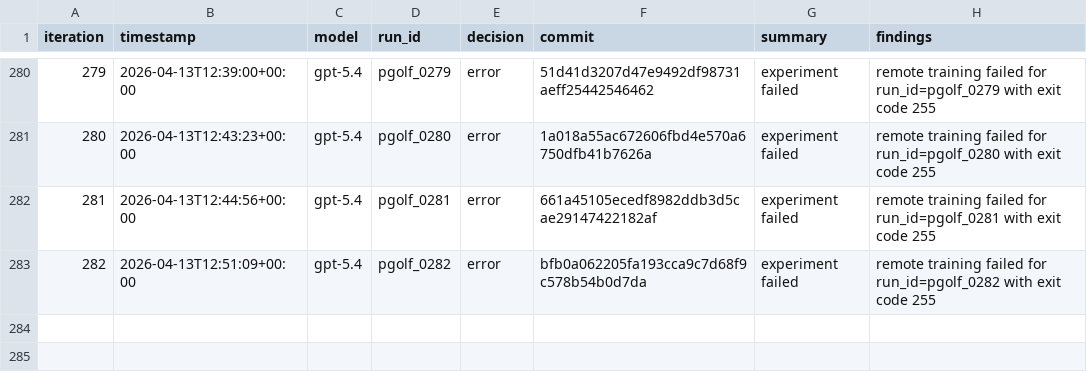
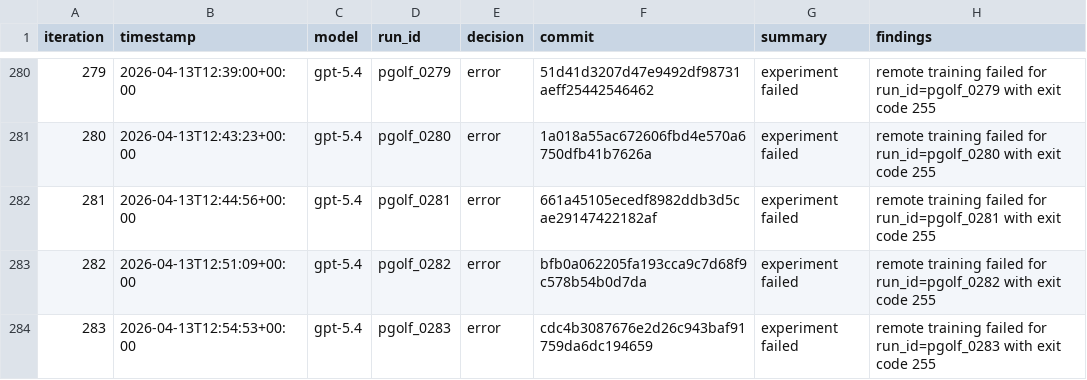
Before and after one commit to carlulsoe/parameter-golf, a TSV file: reviews.tsv, drawn as a sheet; only a part is shown, gaps mark what is left out.

```diff
--- a/reviews.tsv
+++ b/reviews.tsv
@@ -283 +283,2 @@ iteration	timestamp	model	run_id	decision	commit	summary	findings
 282	2026-04-13T12:51:09+00:00	gpt-5.4	pgolf_0282	error	bfb0a062205fa193cca9c7d68f9c578b54b0d7da	experiment failed	remote training failed for run_id=pgolf_0282 with exit code 255
+283	2026-04-13T12:54:53+00:00	gpt-5.4	pgolf_0283	error	cdc4b3087676e2d26c943baf91759da6dc194659	experiment failed	remote training failed for run_id=pgolf_0283 with exit code 255
```
Also changed, not shown: results.tsv.
